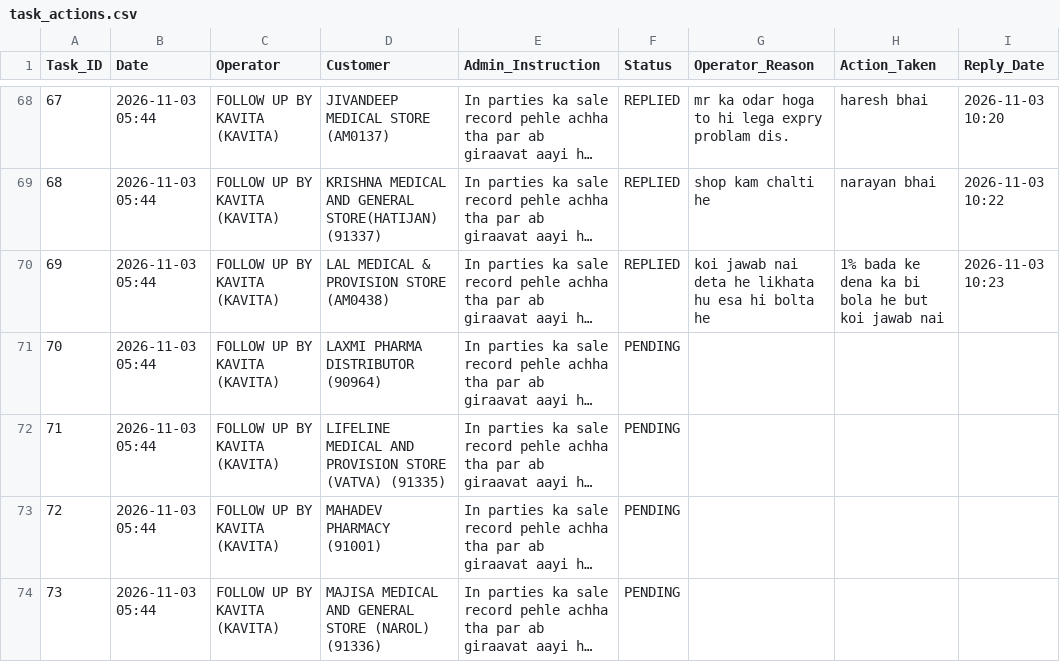
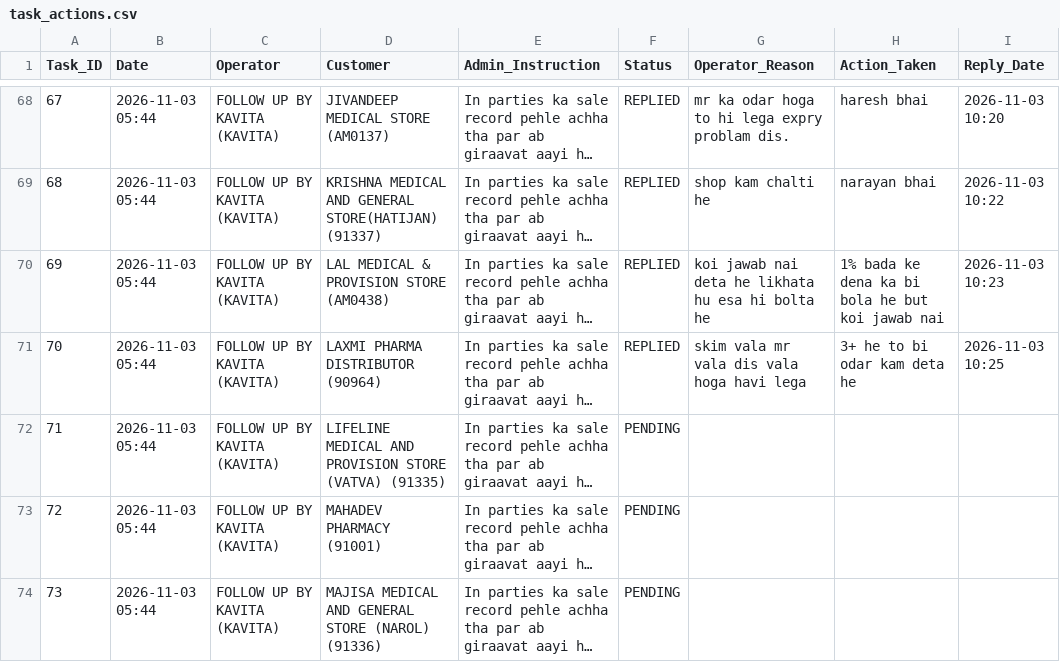
Before and after one commit to ravi26misra-a11y/sales-ai-app, a CSV file: task_actions.csv, drawn as a sheet; only a part is shown, gaps mark what is left out; long unchanged cells end in …; the diff names each change by its address in the sheet, - before the commit and + after, or states it on an @@ line.

Commit message:
Update task actions permanent sync

```diff
--- a/task_actions.csv
+++ b/task_actions.csv
-F71 (Status): PENDING
+F71 (Status): REPLIED
-G71 (Operator_Reason): (empty)
+G71 (Operator_Reason): skim vala mr vala dis vala hoga havi lega
-H71 (Action_Taken): (empty)
+H71 (Action_Taken): 3+ he to bi odar kam deta he
-I71 (Reply_Date): (empty)
+I71 (Reply_Date): 2026-11-03 10:25
```
